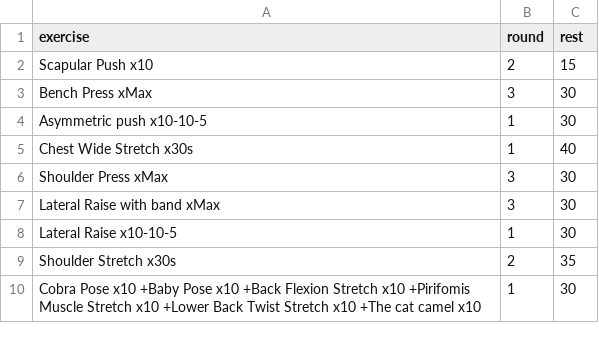
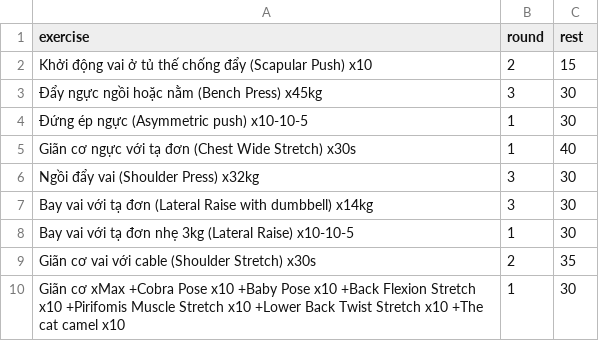
Before and after one commit to taducanh1605/training, a CSV file: Training Program/FullBodyPers/a Binh/a Binh DC Push Day.csv, drawn as a sheet.

Commit message:
update training program

```diff
--- a/Training Program/FullBodyPers/a Binh/a Binh DC Push Day.csv
+++ b/Training Program/FullBodyPers/a Binh/a Binh DC Push Day.csv
@@ -1,10 +1,10 @@
 exercise,round,rest
-Scapular Push x10,2,15
-Bench Press xMax,3,30
-Asymmetric push x10-10-5,1,30
-Chest Wide Stretch x30s,1,40
-Shoulder Press xMax,3,30
-Lateral Raise with band xMax,3,30
-Lateral Raise x10-10-5,1,30
-Shoulder Stretch x30s,2,35
-Cobra Pose x10 +Baby Pose x10 +Back Flexion Stretch x10 +Pirifomis Muscle Stretch x10 +Lower Back Twist Stretch x10 +The cat camel x10,1,30
+Khởi động vai ở tủ thế chống đẩy (Scapular Push) x10,2,15
+Đẩy ngực ngồi hoặc nằm (Bench Press) x45kg,3,30
+Đứng ép ngực (Asymmetric push) x10-10-5,1,30
+Giãn cơ ngực với tạ đơn (Chest Wide Stretch) x30s,1,40
+Ngồi đẩy vai (Shoulder Press) x32kg,3,30
+Bay vai với tạ đơn (Lateral Raise with dumbbell) x14kg,3,30
+Bay vai với tạ đơn nhẹ 3kg (Lateral Raise) x10-10-5,1,30
+Giãn cơ vai với cable (Shoulder Stretch) x30s,2,35
+Giãn cơ xMax +Cobra Pose x10 +Baby Pose x10 +Back Flexion Stretch x10 +Pirifomis Muscle Stretch x10 +Lower Back Twist Stretch x10 +The cat camel x10,1,30
```
Also changed, not shown: Training Program/FullBodyPers/a Binh/a Binh DC Leg Day.csv, Training Program/FullBodyPers/a Binh/a Binh DC Pull Day.csv, 1 other file.
